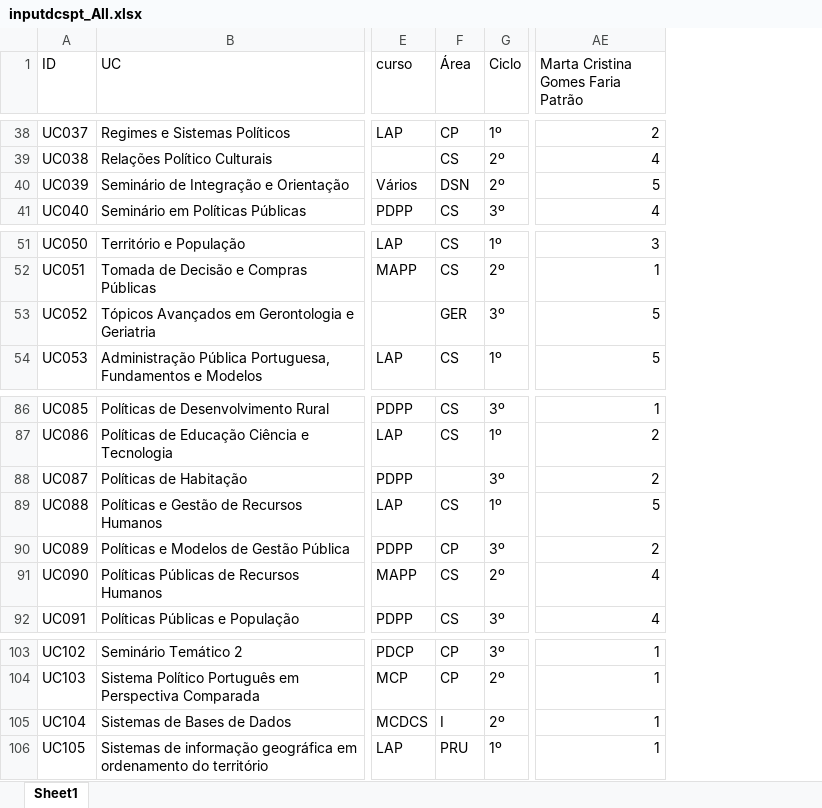
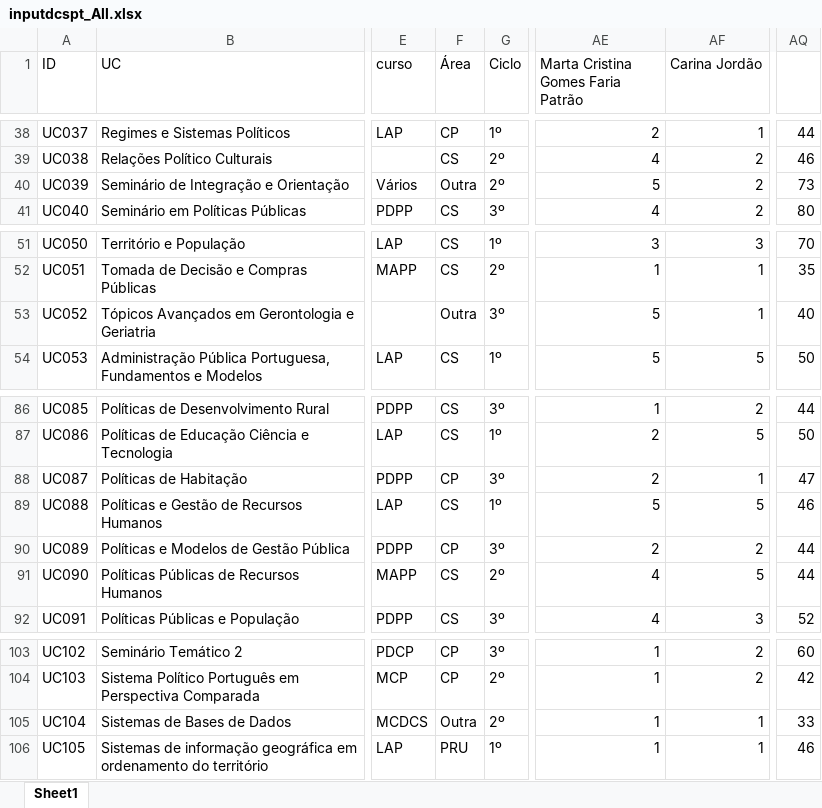
Before and after one commit to joaolourencomarques/DSD_resul_pref, an Excel workbook: inputdcspt_All.xlsx, sheet Sheet1, drawn as a sheet; only a part is shown, gaps mark what is left out; values as stored, in another font and other column widths than the file's, no cell formats; the diff covers the shown part only; the diff names each change by its address in the sheet, - before the commit and + after, or states it on an @@ line.

```diff
--- a/inputdcspt_All.xlsx (sheet Sheet1)
+++ b/inputdcspt_All.xlsx (sheet Sheet1)
+column AF (Carina Jordão), rows 38-41: 1 | 2 | 2 | 2; rows 51-54: 3 | 1 | 1 | 5; rows 86-92: 2 | 5 | 1 | 5 | 2 | 5 | 3; rows 103-106: 2 | 2 | 1 | 1
+column AQ, rows 38-41: 44 | 46 | 73 | 80; rows 51-54: 70 | 35 | 40 | 50; rows 86-92: 44 | 50 | 47 | 46 | 44 | 44 | 52; rows 103-106: 60 | 42 | 33 | 46
-F40 (Área): DSN
+F40 (Área): Outra
-F53 (Área): GER
+F53 (Área): Outra
-F88 (Área): (empty)
+F88 (Área): CP
-F105 (Área): I
+F105 (Área): Outra
```
Also changed, not shown: 1 added row and 5 edited cells elsewhere in this sheet, cell formats, 1 other file.
